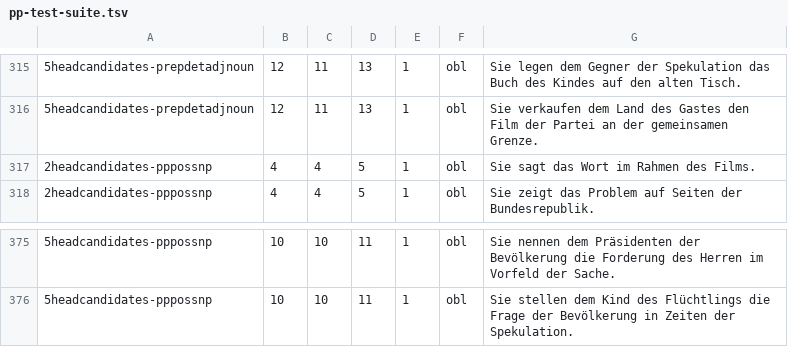
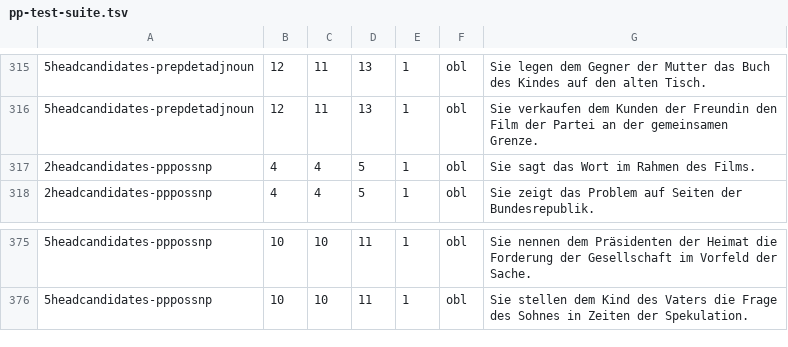
Before and after one commit to DiveFish/PPATS, a TSV file: material/pp-test-suite.tsv, drawn as a sheet; only a part is shown, gaps mark what is left out; the diff covers the shown part only; the diff names each change by its address in the sheet, - before the commit and + after, or states it on an @@ line.

```diff
--- a/material/pp-test-suite.tsv
+++ b/material/pp-test-suite.tsv
-G315: …Gegner der Spekulation das Buch…
+G315: …Gegner der Mutter das Buch…
-G316: …verkaufen dem Land des Gastes den Film…
+G316: …verkaufen dem Kunden der Freundin den Film…
-G375: …Präsidenten der Bevölkerung die Forderung des Herren im Vorfeld…
+G375: …Präsidenten der Heimat die Forderung der Gesellschaft im Vorfeld…
-G376: …Kind des Flüchtlings die Frage der Bevölkerung in Zeiten…
+G376: …Kind des Vaters die Frage des Sohnes in Zeiten…
```
Also changed, not shown: 50 edited cells elsewhere in this file.
